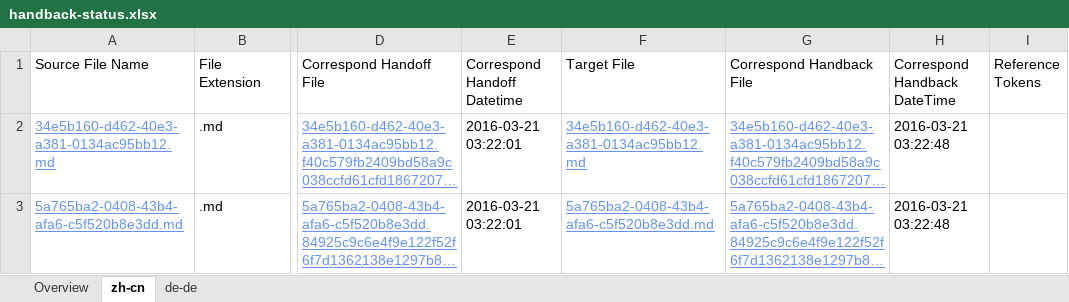
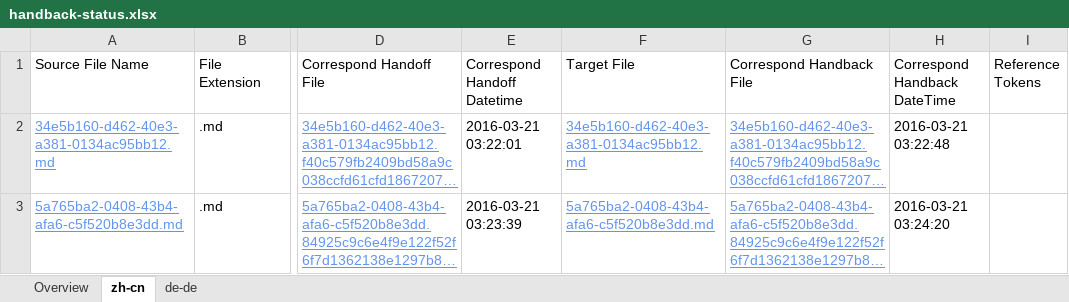
Before and after one commit to OpenLocalizationTestOrg/olhandback, an Excel workbook: ol-handback/OpenLocalizationTest/oltest/yuwzho/handback-status.xlsx, sheet zh-cn, drawn as a sheet; only a part is shown, gaps mark what is left out; long unchanged cells end in …; values as stored, in another font and other column widths than the file's, no borders; table styles not drawn; the diff names each change by its address in the sheet, - before the commit and + after, or states it on an @@ line.

Commit message:
Generate Report for Handback

```diff
--- a/ol-handback/OpenLocalizationTest/oltest/yuwzho/handback-status.xlsx (sheet zh-cn)
+++ b/ol-handback/OpenLocalizationTest/oltest/yuwzho/handback-status.xlsx (sheet zh-cn)
-E3 (Correspond Handoff Datetime): 2016-03-21 03:22:01
+E3 (Correspond Handoff Datetime): 2016-03-21 03:23:39
-H3 (Correspond Handback DateTime): 2016-03-21 03:22:48
+H3 (Correspond Handback DateTime): 2016-03-21 03:24:20
```
Also changed, not shown: sheet de-de, ol-handback/OpenLocalizationTest/oltest/yuwzho/localization-status.xlsx.
